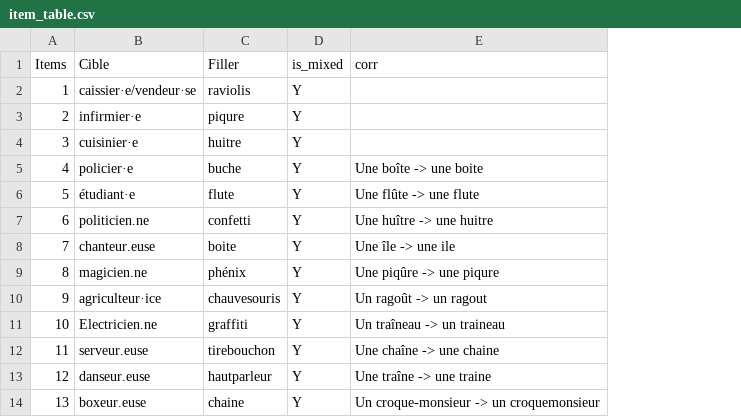
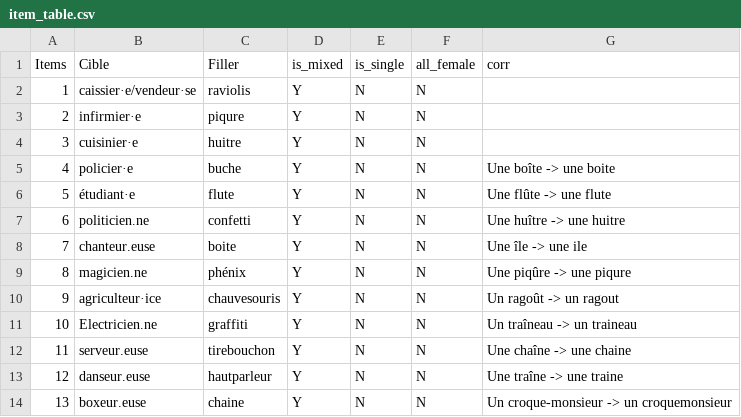
Before and after one commit to CopotM/EI_exp_items, a CSV file: item_table.csv, drawn as a sheet; only a part is shown; the diff names each change by its address in the sheet, - before the commit and + after, or states it on an @@ line.

Commit message:
updated items to include mixed, single, all_women

```diff
--- a/item_table.csv
+++ b/item_table.csv
+column E (is_single), rows 2-14: all N
+column F (all_female), rows 2-14: all N
```
Also changed, not shown: 2 other files.
